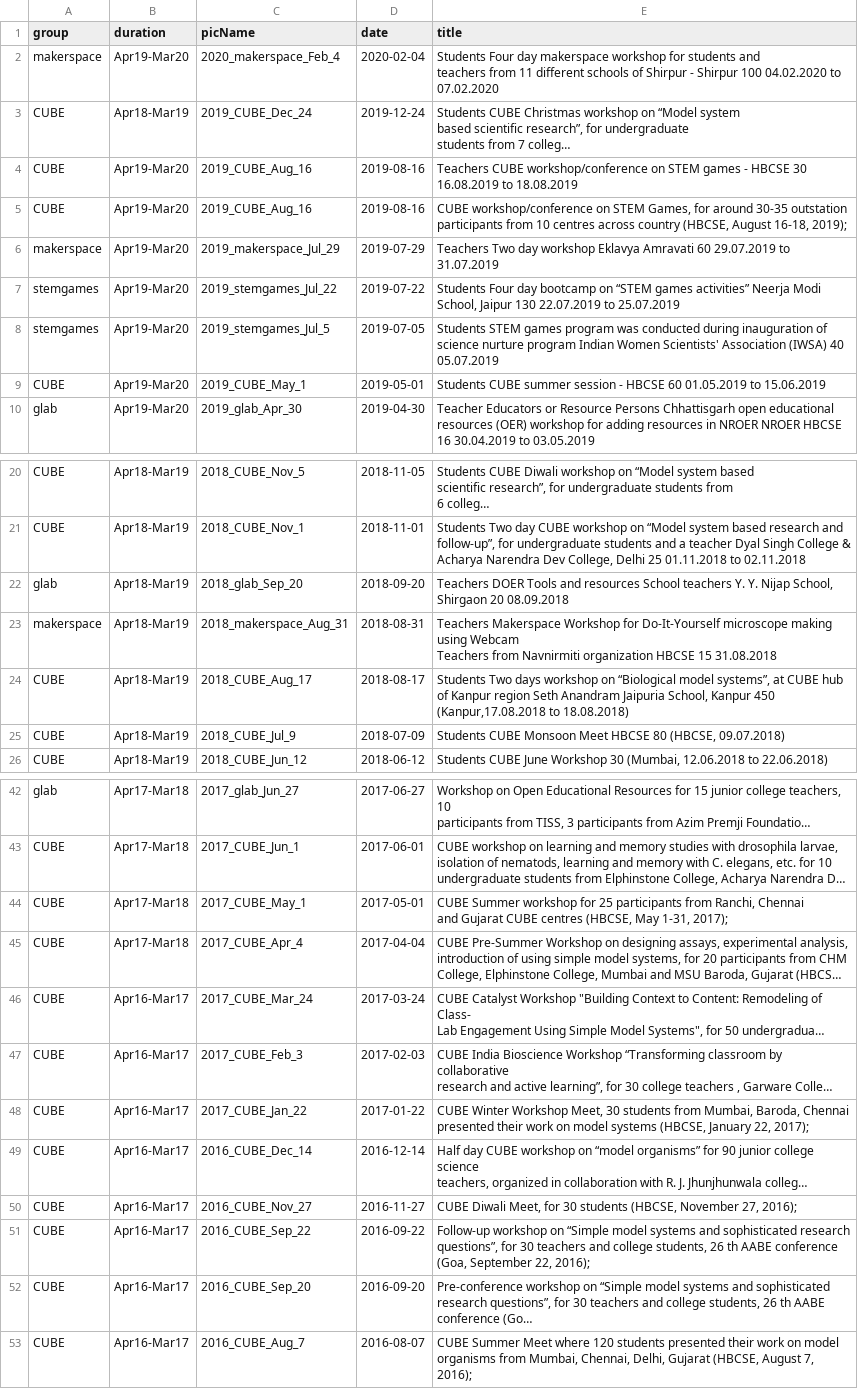
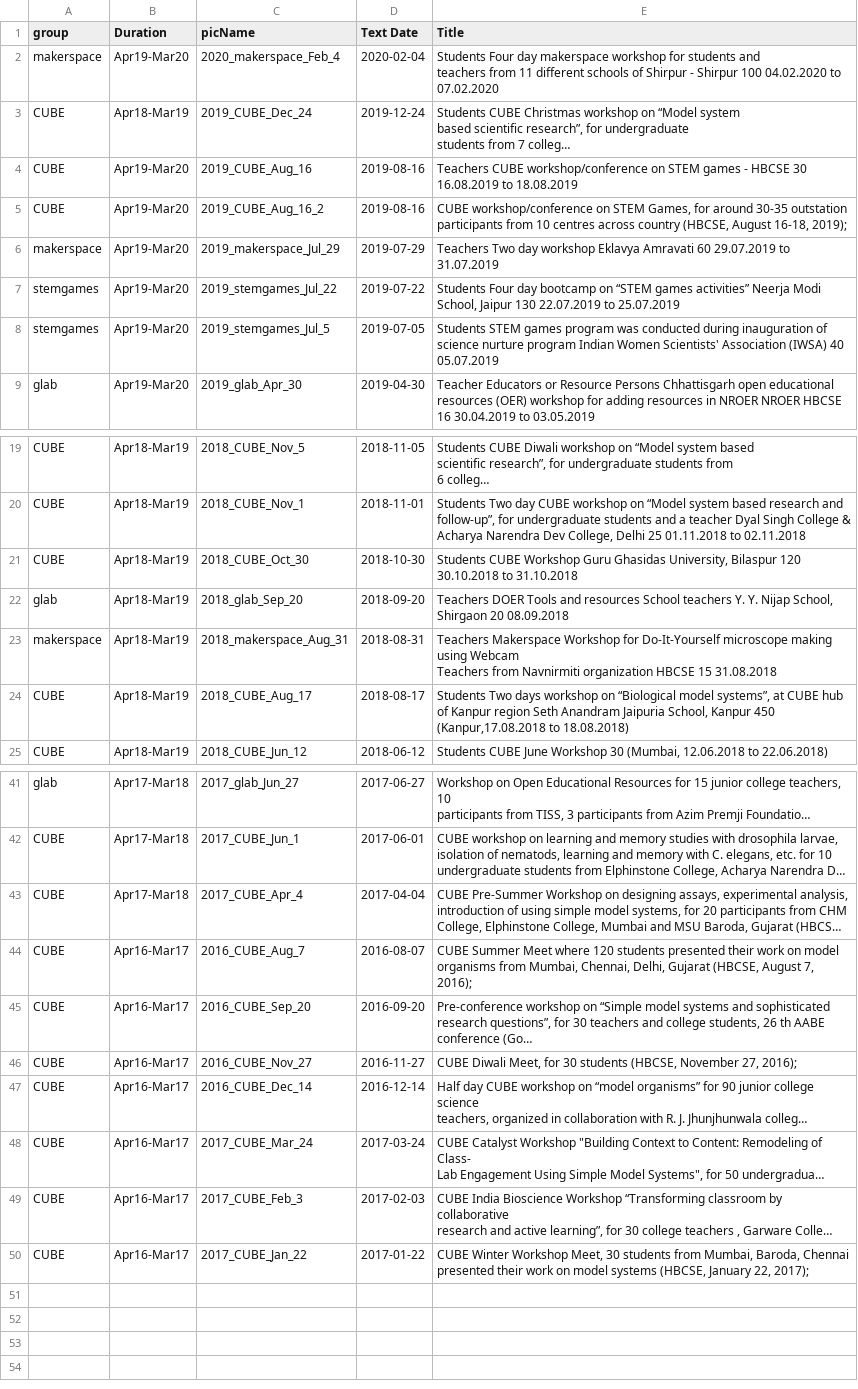
Before and after one commit to gnowledge/gnowledge.github.io, a CSV file: event/data/glabCal2.csv, drawn as a sheet; only a part is shown, gaps mark what is left out; long unchanged cells end in …; removed rows and columns are numbered as before the commit, all else as after; ↵ is a line break in a cell; the diff names each change by its address in the sheet, - before the commit and + after, or states it on an @@ line.

Commit message:
update cal2

```diff
--- a/event/data/glabCal2.csv
+++ b/event/data/glabCal2.csv
-B1: duration
+B1: Duration
-D1: date
+D1: Text Date
-E1: title
+E1: Title
-C5 (picName): 2019_CUBE_Aug_16
+C5 (picName): 2019_CUBE_Aug_16_2
-row 9: CUBE | Apr19-Mar20 | 2019_CUBE_May_1 | 2019-05-01 | Students CUBE summer session - HBCSE 60 01.05.2019 to 15.06.2019
+row 21: CUBE | Apr18-Mar19 | 2018_CUBE_Oct_30 | 2018-10-30 | Students CUBE Workshop Guru Ghasidas University, Bilaspur 120 30.10.2018 to 31.10.2018
-row 25: CUBE | Apr18-Mar19 | 2018_CUBE_Jul_9 | 2018-07-09 | Students CUBE Monsoon Meet HBCSE 80 (HBCSE, 09.07.2018)
-row 44: CUBE | Apr17-Mar18 | 2017_CUBE_May_1 | 2017-05-01 | CUBE Summer workshop for 25 participants from Ranchi, Chennai ↵ and Gujarat CUBE centres (HBCSE, May 1-31, 2017);
@@ row 53 moved to row 44: CUBE @@
@@ row 52 moved to row 45: CUBE @@
@@ row 50 moved to row 46: CUBE @@
@@ row 49 moved to row 47: CUBE @@
-row 51: CUBE | Apr16-Mar17 | 2016_CUBE_Sep_22 | 2016-09-22 | Follow-up workshop on “Simple model systems and sophisticated research ↵ questions”, for 30 teachers and college students, 26 th AABE conference (Goa, September 22, 2016);
```
